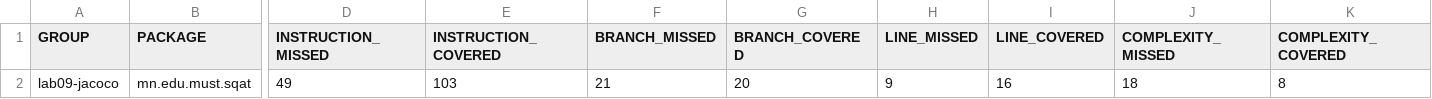
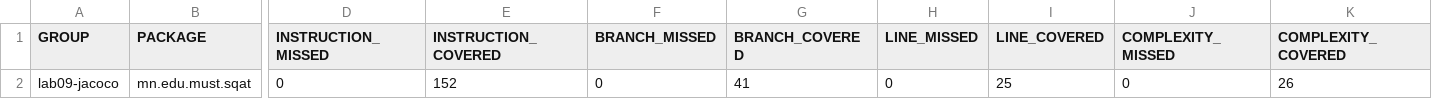
Before and after one commit to naranzul04/lab09-jacoco, a CSV file: results/jacoco-A.csv, drawn as a sheet; only a part is shown, gaps mark what is left out; the diff names each change by its address in the sheet, - before the commit and + after, or states it on an @@ line.

```diff
--- a/results/jacoco-A.csv
+++ b/results/jacoco-A.csv
-D2 (INSTRUCTION_MISSED): 49
+D2 (INSTRUCTION_MISSED): 0
-E2 (INSTRUCTION_COVERED): 103
+E2 (INSTRUCTION_COVERED): 152
-F2 (BRANCH_MISSED): 21
+F2 (BRANCH_MISSED): 0
-G2 (BRANCH_COVERED): 20
+G2 (BRANCH_COVERED): 41
-H2 (LINE_MISSED): 9
+H2 (LINE_MISSED): 0
-I2 (LINE_COVERED): 16
+I2 (LINE_COVERED): 25
-J2 (COMPLEXITY_MISSED): 18
+J2 (COMPLEXITY_MISSED): 0
-K2 (COMPLEXITY_COVERED): 8
+K2 (COMPLEXITY_COVERED): 26
```
Also changed, not shown: 6 other files.
